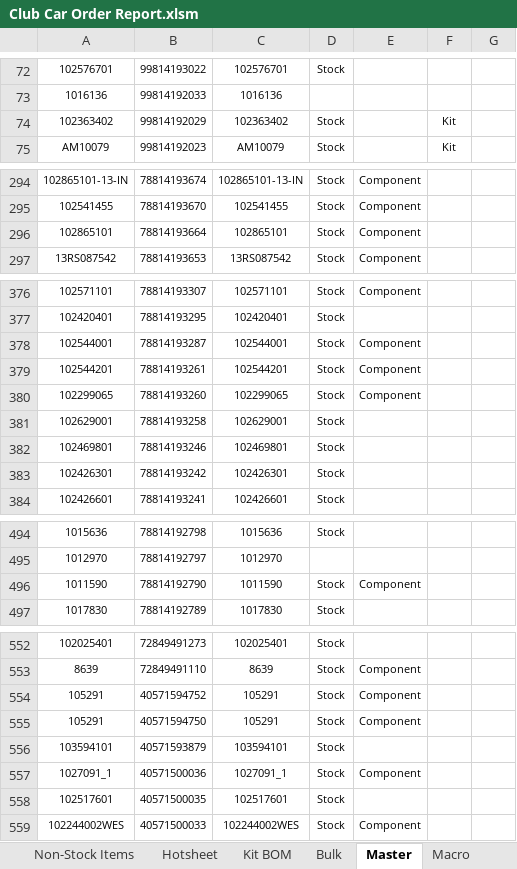
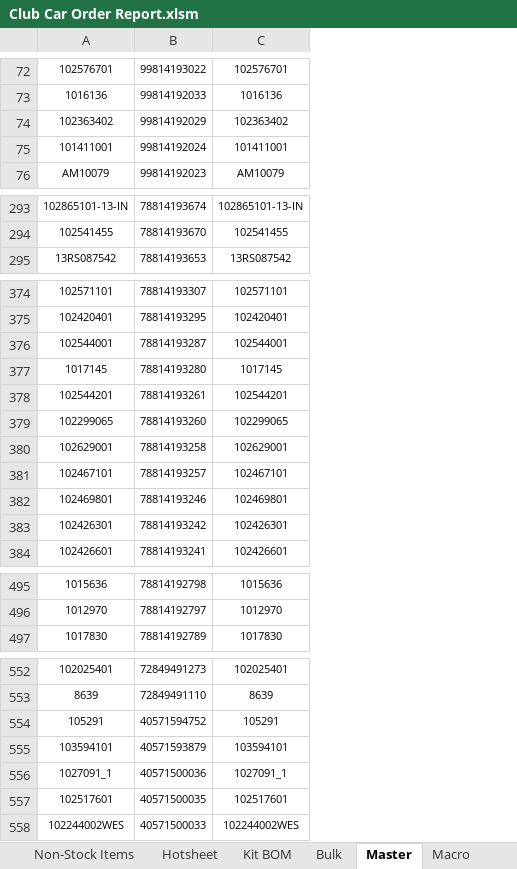
Before and after one commit to Wesco/ClubCar_Forecast, an Excel workbook: Club Car Order Report.xlsm, sheet Master, drawn as a sheet; only a part is shown, gaps mark what is left out; values as stored, in another font and other column widths than the file's, no borders; removed rows and columns are numbered as before the commit, all else as after; the diff covers the shown part only; the diff names each change by its address in the sheet, - before the commit and + after, or states it on an @@ line.

Commit message:
Updated Master

```diff
--- a/Club Car Order Report.xlsm (sheet Master)
+++ b/Club Car Order Report.xlsm (sheet Master)
-column D, rows 72-75: Stock |  | Stock | Stock; rows 294-295: Stock | Stock; row 297: Stock; rows 376-384: all Stock; row 494: Stock; row 497: Stock; rows 552-554: all Stock; rows 556-559: all Stock
-column E, rows 294-295: Component | Component; row 297: Component; rows 376-380: Component |  | Component | Component | Component; rows 553-554: Component | Component; rows 557-559: Component |  | Component
-column F, rows 74-75: Kit | Kit
-column G, empty
+row 75: 101411001 | 99814192024 | 101411001
-row 296: 102865101 | 78814193664 | 102865101 | Stock | Component
+row 377: 1017145 | 78814193280 | 1017145
+row 381: 102467101 | 78814193257 | 102467101
-row 496: 1011590 | 78814192790 | 1011590 | Stock | Component
-row 555: 105291 | 40571594750 | 105291 | Stock | Component
```
Also changed, not shown: 13 added rows and 15 removed rows elsewhere in this sheet.
